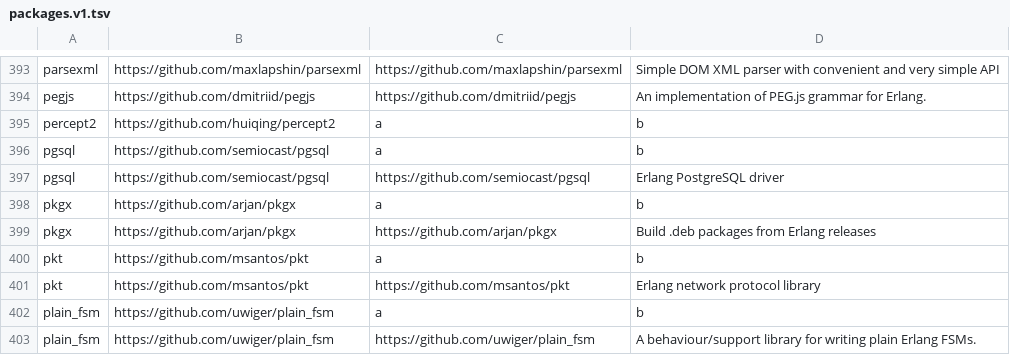
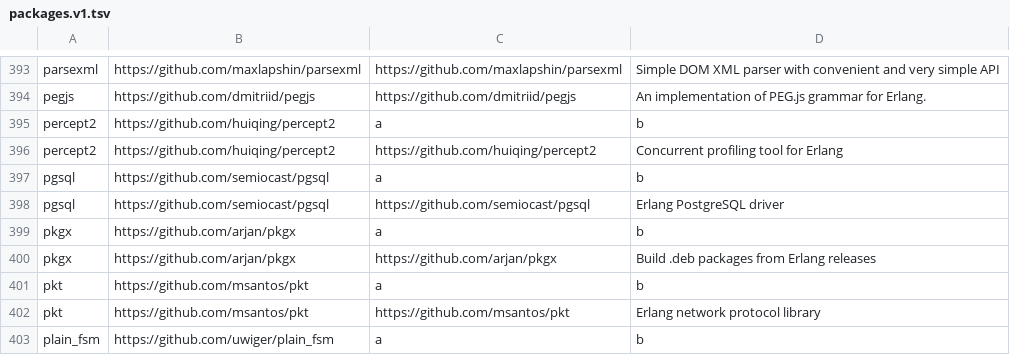
Before and after one commit to ninenines/erlang.mk, a TSV file: packages.v1.tsv, drawn as a sheet; only a part is shown, gaps mark what is left out; the shorter side is filled out with more unchanged rows; the diff names each change by its address in the sheet, - before the commit and + after, or states it on an @@ line.

```diff
--- a/packages.v1.tsv
+++ b/packages.v1.tsv
+row 396: percept2 | https://github.com/huiqing/percept2 | https://github.com/huiqing/percept2 | Concurrent profiling tool for Erlang
```
Also changed, not shown: packages.v2.tsv, 1 other file.
